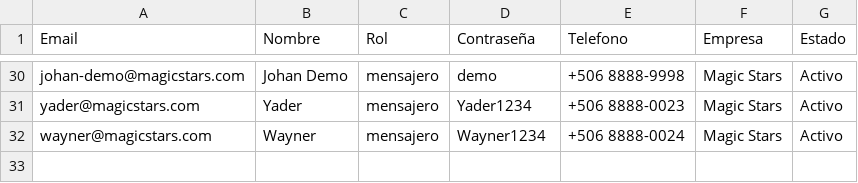
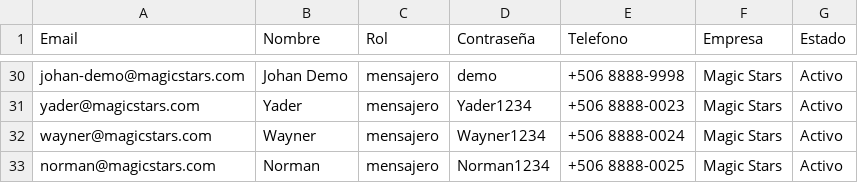
Before and after one commit to Magic-Stars-CR/magicstars-frontend, a CSV file: usuarios-login.csv, drawn as a sheet; only a part is shown, gaps mark what is left out; the diff names each change by its address in the sheet, - before the commit and + after, or states it on an @@ line.

Commit message:
feat: Agregar mensajero Norman al sistema
- Agregar Norman a sistema de autenticación (lib/mock-messengers.ts)
- Agregar Norman a lista de usuarios demo (app/auth/login/page.tsx)
- Crear 5 pedidos de prueba para Norman en CSV
- Agregar usuario Norman en usuarios-login.csv
- Norman puede hacer login con: norman@magicstars.com / Norman1234

```diff
--- a/usuarios-login.csv
+++ b/usuarios-login.csv
+row 33: norman@magicstars.com | Norman | mensajero | Norman1234 | +506 8888-0025 | Magic Stars | Activo
```
Also changed, not shown: pedidos_prueba.csv, 2 other files.
